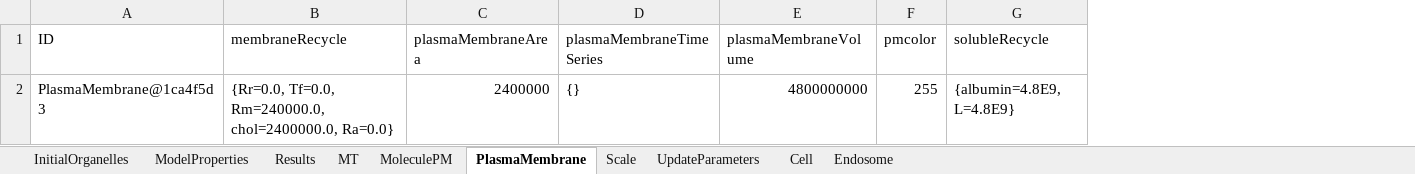
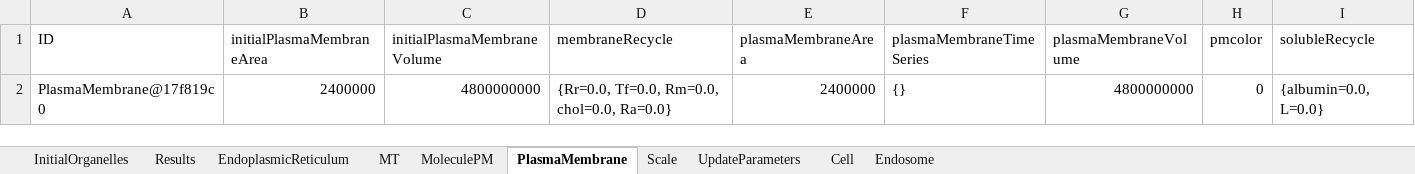
Before and after one commit to franconieto/endomembraneSystem, an Excel workbook: out-65001.0.xlsx, sheet PlasmaMembrane, drawn as a sheet; values as stored, in another font and other column widths than the file's, no borders; 1 other sheet too large or unreadable and not compared; addresses are those after the commit; the diff names each change by its address in the sheet, - before the commit and + after, or states it on an @@ line.

```diff
--- a/out-65001.0.xlsx (sheet PlasmaMembrane)
+++ b/out-65001.0.xlsx (sheet PlasmaMembrane)
-sheet tab: ModelProperties
+sheet tab: EndoplasmicReticulum
+column B (initialPlasmaMembraneArea), row 2: 2400000
+column C (initialPlasmaMembraneVolume), row 2: 4800000000
-A2 (ID): PlasmaMembrane@1ca4f5d3
+A2 (ID): PlasmaMembrane@17f819c0
-D2 (membraneRecycle): {Rr=0.0, Tf=0.0, Rm=240000.0, chol=2400000.0, Ra=0.0}
+D2 (membraneRecycle): {Rr=0.0, Tf=0.0, Rm=0.0, chol=0.0, Ra=0.0}
-H2 (pmcolor): 255
+H2 (pmcolor): 0
-I2 (solubleRecycle): {albumin=4.8E9, L=4.8E9}
+I2 (solubleRecycle): {albumin=0.0, L=0.0}
```
Also changed, not shown: sheet MoleculePM, sheet Endosome, sheet MT, sheet Results, sheet UpdateParameters, sheet Cell, 1 more sheet, out-1.0.xlsx, out-25001.0.xlsx, 28 other files.
